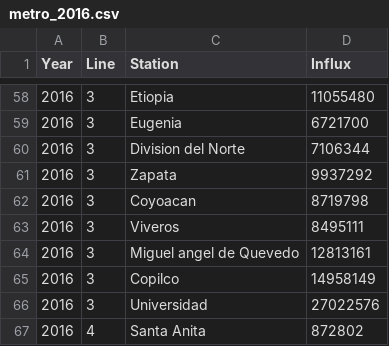
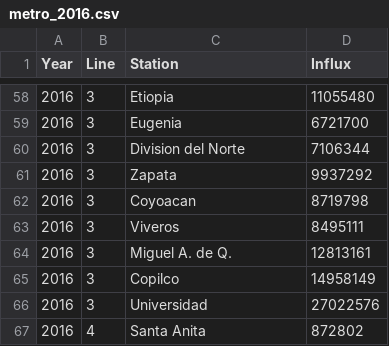
Before and after one commit to btellobravo/javadabadoo, a CSV file: Resources/metro_2016.csv, drawn as a sheet; only a part is shown, gaps mark what is left out.

```diff
--- a/Resources/metro_2016.csv
+++ b/Resources/metro_2016.csv
@@ -63,3 +63,3 @@
 2016,3,Viveros,8495111
-2016,3,Miguel angel de Quevedo,12813161
+2016,3,Miguel A. de Q.,12813161
 2016,3,Copilco,14958149
```
Also changed, not shown: Resources/estaciones-metro.csv, Resources/metro_2015.csv, 4 other files.
